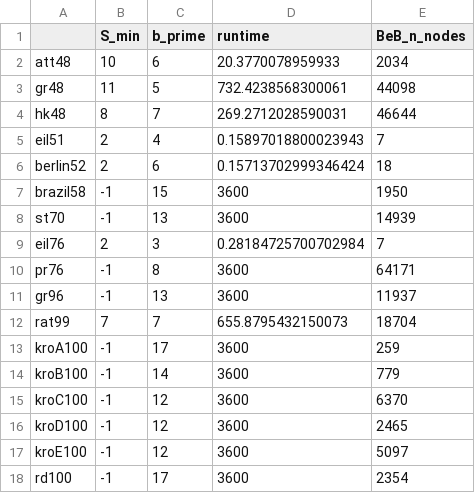
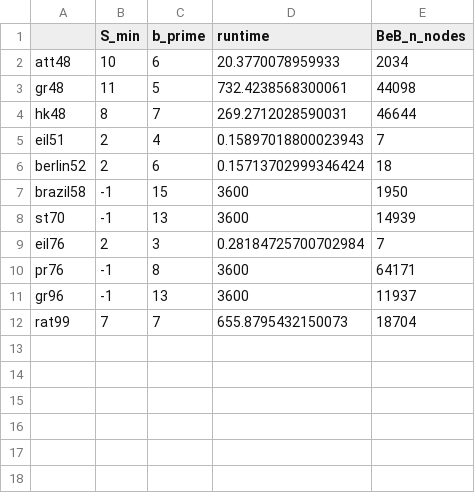
Before and after one commit to eleonoravercesi/complexity_DFJ_few_subtour, a CSV file: output/tsplib_instances_no_minimalization.csv, drawn as a sheet.

```diff
--- a/output/tsplib_instances_no_minimalization.csv
+++ b/output/tsplib_instances_no_minimalization.csv
@@ -12,7 +12 @@ gr96,-1,13,3600,11937
 rat99,7,7,655.8795432150073,18704
-kroA100,-1,17,3600,259
-kroB100,-1,14,3600,779
-kroC100,-1,12,3600,6370
-kroD100,-1,12,3600,2465
-kroE100,-1,12,3600,5097
-rd100,-1,17,3600,2354
```
Also changed, not shown: output/tsplib_instances_minimalization.csv, 2 other files.
